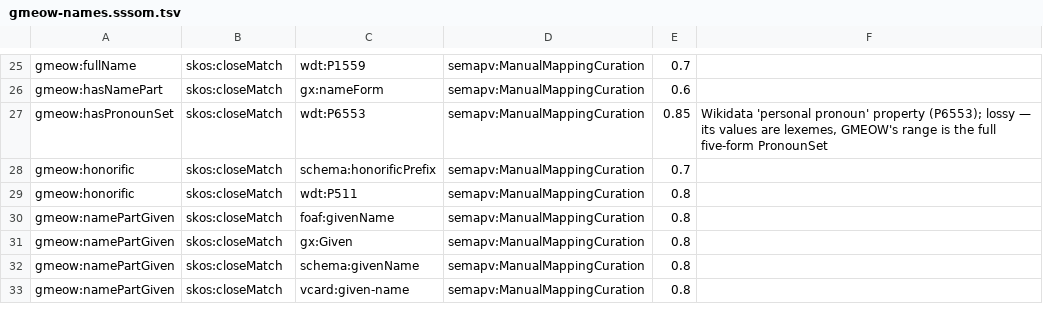
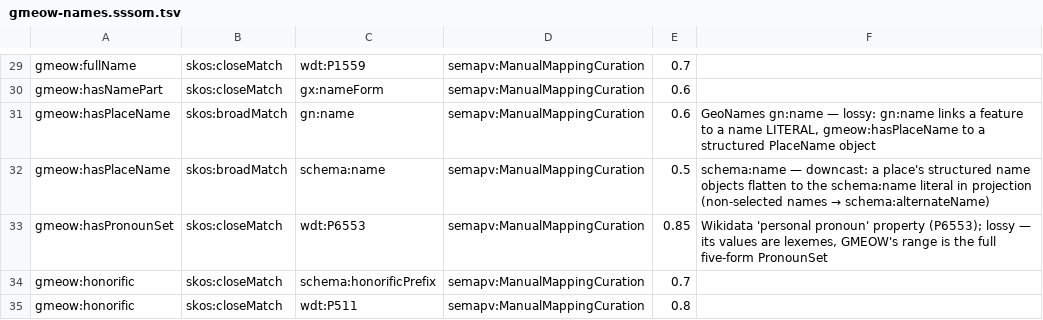
Before and after one commit to Blackcat-Informatics/gmeow-ontology, a TSV file: mappings/gmeow-names.sssom.tsv, drawn as a sheet; only a part is shown, gaps mark what is left out; the shorter side is filled out with more unchanged rows; the diff covers the shown part only; the diff names each change by its address in the sheet, - before the commit and + after, or states it on an @@ line.

Commit message:
Names module enhancement — PlaceNaming defined class, usage facets, hasPlaceName, endonym/exonym (#105) (#109)
* feat: Names module — PlaceNaming defined class, hasPlaceName, usageAuthority, endonym/exonym; nameLanguage→first-class Language; retire alternateName (#105)

Names-module slice of the #42 Location-as-reference-frame epic. Reuse-first
(Principle 6): place-naming is just a NameUsage that names a Place, so
PlaceNaming is the first owl:equivalentClass DEFINED class in GMEOW
(≡ NameUsage ⊓ ∃usageNamed.Place) — the reasoner classifies it, nothing
asserts it. No parallel relator minted.

Logic (ontology/modules/names.ttl):
- gmeow:PlaceNaming — defined class, gufo:SubKind of NameUsage.
- gmeow:hasPlaceName ⊑ hasAppellation (Place → PlaceName), mirroring hasName.
- gmeow:usageAuthority (NameUsage → Agent), non-functional so joint/competing
  toponymic authorities coexist with no privileged claimant (Principle 9).
- namePurposeEndonym / namePurposeExonym — co-equal toponym purposes.
- FIX gmeow:nameLanguage: rdfs:Literal → first-class gmeow:Language, now an
  owl:ObjectProperty + owl:FunctionalProperty (one language per appellation;
  co-equality is per-Appellation, not multi-tagging). Language is never a bare
  literal tag.

Greenfield (Principle 6): retired the flat gmeow:alternateName literal from
places.ttl; migrated fixtures + mapping rows to hasPlaceName / PlaceName.

Maximal linkage (mapping-dsl/equivalences/names.ttl): PlaceName→crm:E48,
hasPlaceName→gn:name/schema:name, nameLanguage→dcterms:language/schema:inLanguage/
wdt:P407, endonym→wd:Q1266782, exonym→wd:Q81639 (all Wikidata IDs curl-verified).

Maximal projection (schema.org): mapSchemaPlaceName + mapSchemaPlaceAltName with
new FnO fnSelectEndonym (→schema:name) / fnSelectExonym (→schema:alternateName),
documented lossy drops.

SHACL: PlaceNamingAppellationShape (Warning) — a place-naming should bind a
PlaceName.

Tests: defined-class axiom + entailment proof (NameUsage-naming-a-Place ⊢
PlaceNaming under owlrl, and the negative); hasPlaceName/usageAuthority/
nameLanguage/endonym/exonym structural guards; alternateName-retired guard;
place-namings competency query + coverage assertions.

Gate: make check green (lint, validate, OWL 2 DL profile + ELK, verify, mappings,
wikidata syntax, 368 tests).

* add ignores

```diff
--- a/mappings/gmeow-names.sssom.tsv
+++ b/mappings/gmeow-names.sssom.tsv
+row 31: gmeow:hasPlaceName | skos:broadMatch | gn:name | semapv:ManualMappingCuration | 0.6 | GeoNames gn:name — lossy: gn:name links a feature to a name LITERAL, gmeow:hasPlaceName to a structured PlaceName object
+row 32: gmeow:hasPlaceName | skos:broadMatch | schema:name | semapv:ManualMappingCuration | 0.5 | schema:name — downcast: a place's structured name objects flatten to the schema:name literal in projection (non-selected names → schema:alternateName)
```
Also changed, not shown: 9 added rows elsewhere in this file, mappings/gmeow-places.sssom.tsv, 20 other files.
